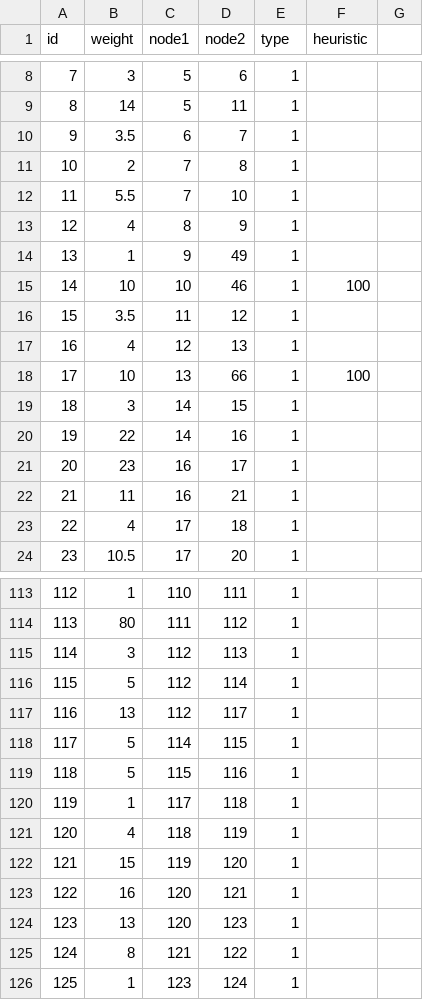
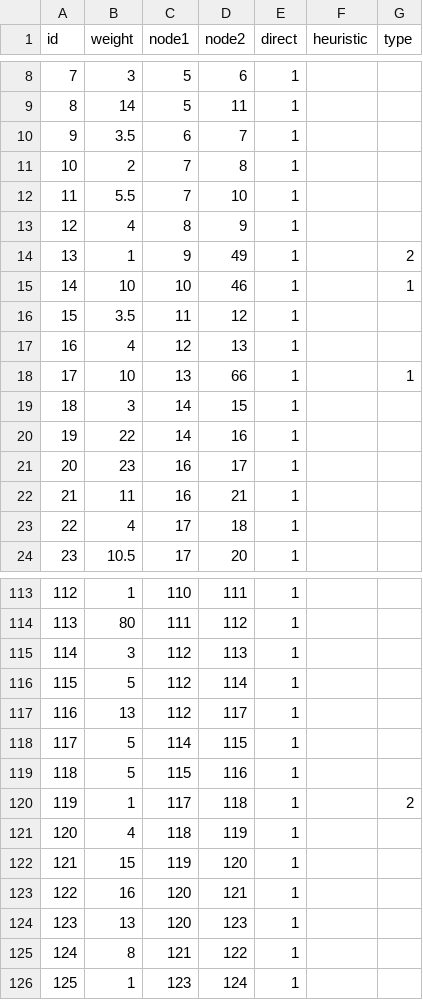
Before and after one commit to J4E-mik/CapstoneDesign, a CSV file: data/edge_table.csv, drawn as a sheet; only a part is shown, gaps mark what is left out; the diff covers the shown part only.

```diff
--- a/data/edge_table.csv
+++ b/data/edge_table.csv
@@ -1 +1 @@
-id,weight,node1,node2,type,heuristic
+id,weight,node1,node2,direct,heuristic,type
@@ -14,2 +14,2 @@ id,weight,node1,node2,type,heuristic
-13,1,9,49,1,
-14,10,10,46,1,100
+13,1,9,49,1,,2
+14,10,10,46,1,,1
@@ -18 +18 @@ id,weight,node1,node2,type,heuristic
-17,10,13,66,1,100
+17,10,13,66,1,,1
@@ -120 +120 @@ id,weight,node1,node2,type,heuristic
-119,1,117,118,1,
+119,1,117,118,1,,2
```
Also changed, not shown: 12 edited cells elsewhere in this file, 8 other files.
